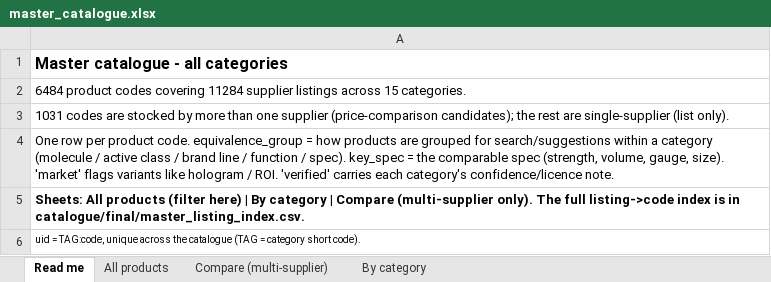
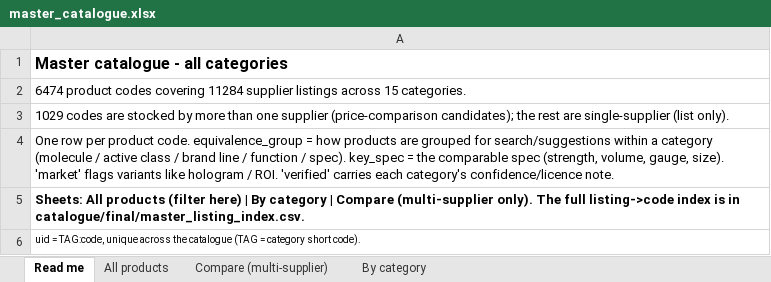
Before and after one commit to asghariresearcher1918-cyber/product-matching, an Excel workbook: output/master_catalogue.xlsx, sheet Read me, drawn as a sheet; values as stored, in another font and other column widths than the file's, no borders; the diff names each change by its address in the sheet, - before the commit and + after, or states it on an @@ line.

```diff
--- a/output/master_catalogue.xlsx (sheet Read me)
+++ b/output/master_catalogue.xlsx (sheet Read me)
-A2: 6484 product codes…
+A2: 6474 product codes…
-A3: 1031 codes are…
+A3: 1029 codes are…
```
Also changed, not shown: sheet All products, sheet Compare (multi-supplier), sheet By category, output/category_06_filler.xlsx, output/category_08_skin_booster.xlsx, 12 other files.
